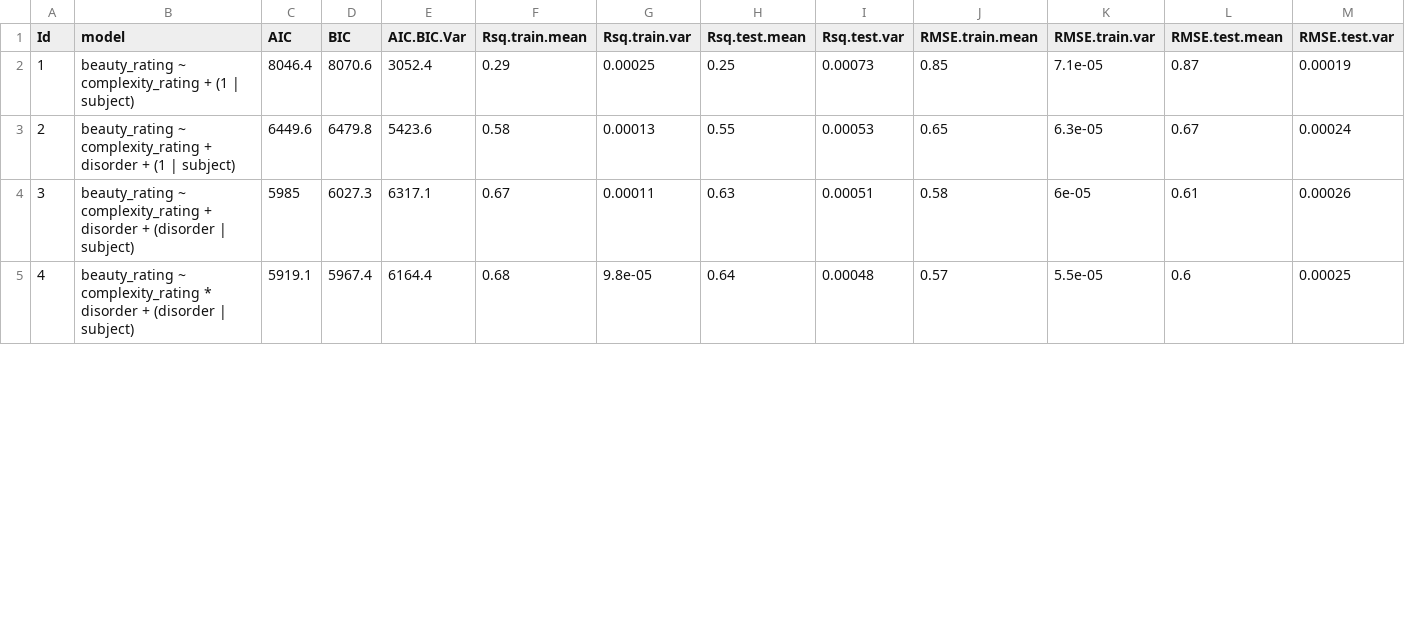
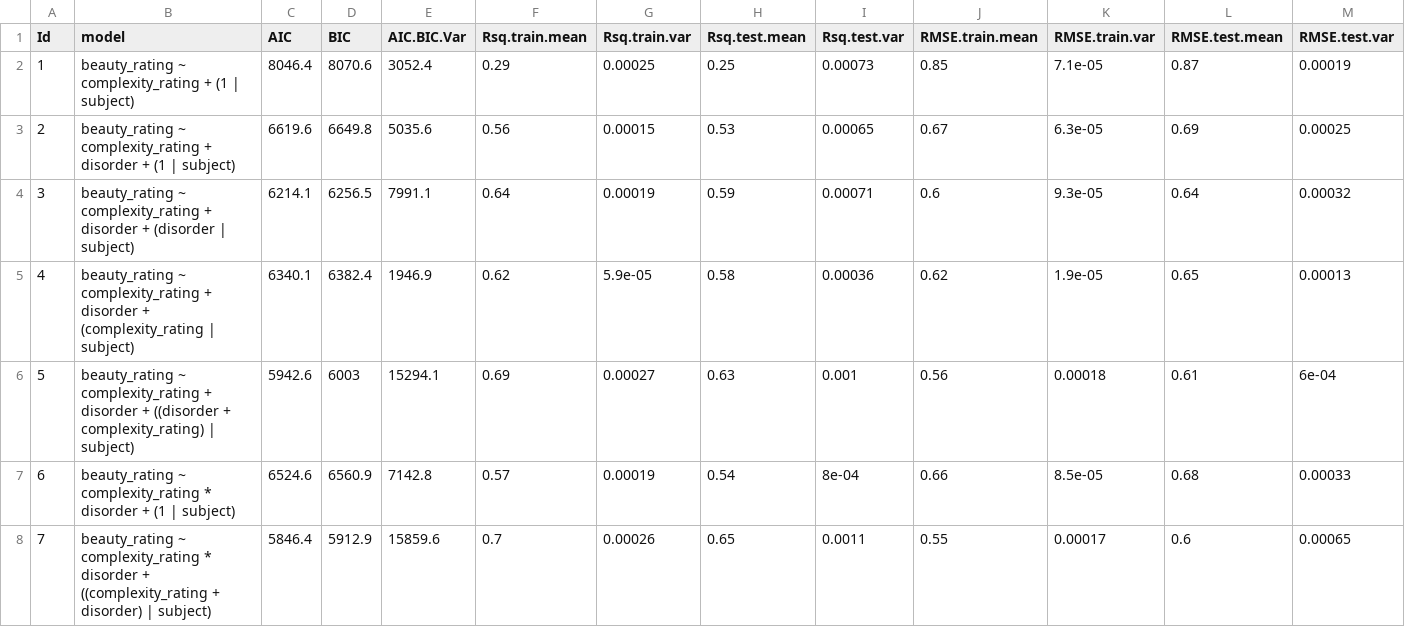
Before and after one commit to surabhisnath/Relating_ObjectiveComplexity_SubjectiveComplexity_Beauty_BinaryPixelPatterns, a CSV file: scripts/model_fits/Table_2A_models_beauty.csv, drawn as a sheet; only a part is shown; removed rows and columns are numbered as before the commit, all else as after; the diff covers the shown part only; the diff names each change by its address in the sheet, - before the commit and + after, or states it on an @@ line.

```diff
--- a/scripts/model_fits/Table_2A_models_beauty.csv
+++ b/scripts/model_fits/Table_2A_models_beauty.csv
-C3 (AIC): 6449.6
+C3 (AIC): 6619.6
-D3 (BIC): 6479.8
+D3 (BIC): 6649.8
-E3 (AIC.BIC.Var): 5423.6
+E3 (AIC.BIC.Var): 5035.6
-F3 (Rsq.train.mean): 0.58
+F3 (Rsq.train.mean): 0.56
-G3 (Rsq.train.var): 0.00013
+G3 (Rsq.train.var): 0.00015
-H3 (Rsq.test.mean): 0.55
+H3 (Rsq.test.mean): 0.53
-I3 (Rsq.test.var): 0.00053
+I3 (Rsq.test.var): 0.00065
-J3 (RMSE.train.mean): 0.65
+J3 (RMSE.train.mean): 0.67
-L3 (RMSE.test.mean): 0.67
+L3 (RMSE.test.mean): 0.69
-M3 (RMSE.test.var): 0.00024
+M3 (RMSE.test.var): 0.00025
-C4 (AIC): 5985
+C4 (AIC): 6214.1
-D4 (BIC): 6027.3
+D4 (BIC): 6256.5
-E4 (AIC.BIC.Var): 6317.1
+E4 (AIC.BIC.Var): 7991.1
-F4 (Rsq.train.mean): 0.67
+F4 (Rsq.train.mean): 0.64
-G4 (Rsq.train.var): 0.00011
+G4 (Rsq.train.var): 0.00019
-H4 (Rsq.test.mean): 0.63
+H4 (Rsq.test.mean): 0.59
-I4 (Rsq.test.var): 0.00051
+I4 (Rsq.test.var): 0.00071
-J4 (RMSE.train.mean): 0.58
+J4 (RMSE.train.mean): 0.6
-K4 (RMSE.train.var): 6e-05
+K4 (RMSE.train.var): 9.3e-05
-L4 (RMSE.test.mean): 0.61
+L4 (RMSE.test.mean): 0.64
-M4 (RMSE.test.var): 0.00026
+M4 (RMSE.test.var): 0.00032
-row 5: 4 | beauty_rating ~ complexity_rating * disorder + (disorder | subject) | 5919.1 | 5967.4 | 6164.4 | 0.68 | 9.8e-05 | 0.64 | 0.00048 | 0.57 | 5.5e-05 | 0.6 | 0.00025
+row 5: 4 | beauty_rating ~ complexity_rating + disorder + (complexity_rating | subject) | 6340.1 | 6382.4 | 1946.9 | 0.62 | 5.9e-05 | 0.58 | 0.00036 | 0.62 | 1.9e-05 | 0.65 | 0.00013
+row 6: 5 | beauty_rating ~ complexity_rating + disorder + ((disorder + complexity_rating) | subject) | 5942.6 | 6003 | 15294.1 | 0.69 | 0.00027 | 0.63 | 0.001 | 0.56 | 0.00018 | 0.61 | 6e-04
+row 7: 6 | beauty_rating ~ complexity_rating * disorder + (1 | subject) | 6524.6 | 6560.9 | 7142.8 | 0.57 | 0.00019 | 0.54 | 8e-04 | 0.66 | 8.5e-05 | 0.68 | 0.00033
+row 8: 7 | beauty_rating ~ complexity_rating * disorder + ((complexity_rating + disorder) | subject) | 5846.4 | 5912.9 | 15859.6 | 0.7 | 0.00026 | 0.65 | 0.0011 | 0.55 | 0.00017 | 0.6 | 0.00065
```
Also changed, not shown: 3 added rows, 3 removed rows, 22 edited cells and row numbers in column A elsewhere in this file, scripts/model_fits/Table_1A_models_complexity.csv, 43 other files.
